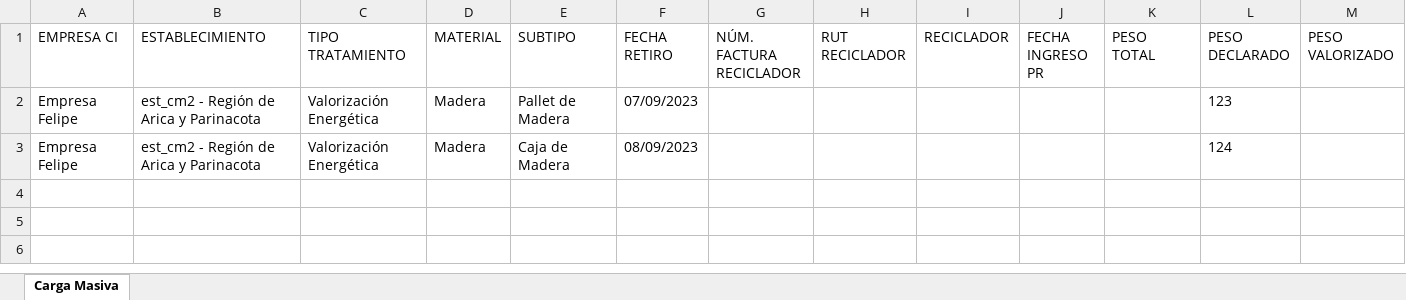
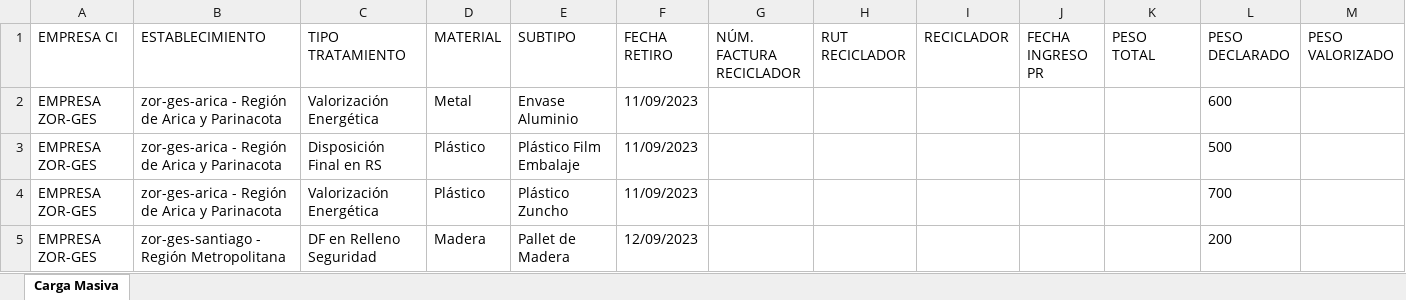
Before and after one commit to PLEYASOFT/rigk-sistema-gestion-residuos, an Excel workbook: desarrollo/rigk-sg-back/files/templates/_carga_masiva_z.xlsx, sheet Carga Masiva, drawn as a sheet; values as stored, in another font and other column widths than the file's, no borders; removed rows and columns are numbered as before the commit, all else as after; the diff names each change by its address in the sheet, - before the commit and + after, or states it on an @@ line.

Commit message:
Nuevos tipos de material y tipos de tratamiento

```diff
--- a/desarrollo/rigk-sg-back/files/templates/_carga_masiva_z.xlsx (sheet Carga Masiva)
+++ b/desarrollo/rigk-sg-back/files/templates/_carga_masiva_z.xlsx (sheet Carga Masiva)
-row 2: Empresa Felipe | est_cm2 - Región de Arica y Parinacota | Valorización Energética | Madera | Pallet de Madera | 07/09/2023 |  |  |  |  |  | 123
-row 3: Empresa Felipe | est_cm2 - Región de Arica y Parinacota | Valorización Energética | Madera | Caja de Madera | 08/09/2023 |  |  |  |  |  | 124
+row 2: EMPRESA ZOR-GES | zor-ges-arica - Región de Arica y Parinacota | Valorización Energética | Metal | Envase Aluminio | 11/09/2023 |  |  |  |  |  | 600
+row 3: EMPRESA ZOR-GES | zor-ges-arica - Región de Arica y Parinacota | Disposición Final en RS | Plástico | Plástico Film Embalaje | 11/09/2023 |  |  |  |  |  | 500
+row 4: EMPRESA ZOR-GES | zor-ges-arica - Región de Arica y Parinacota | Valorización Energética | Plástico | Plástico Zuncho | 11/09/2023 |  |  |  |  |  | 700
+row 5: EMPRESA ZOR-GES | zor-ges-santiago - Región Metropolitana | DF en Relleno Seguridad | Madera | Pallet de Madera | 12/09/2023 |  |  |  |  |  | 200
```
Also changed, not shown: hidden cells, 1 other file.
